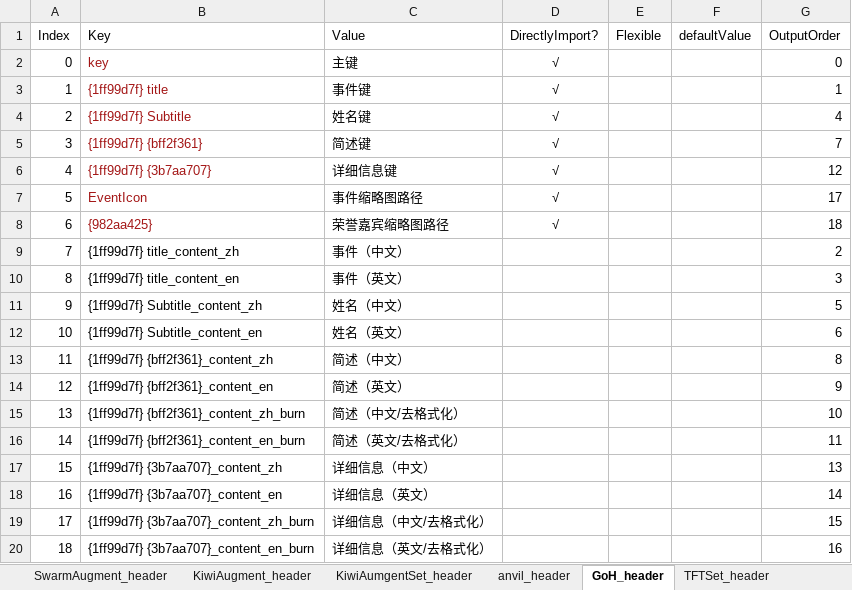
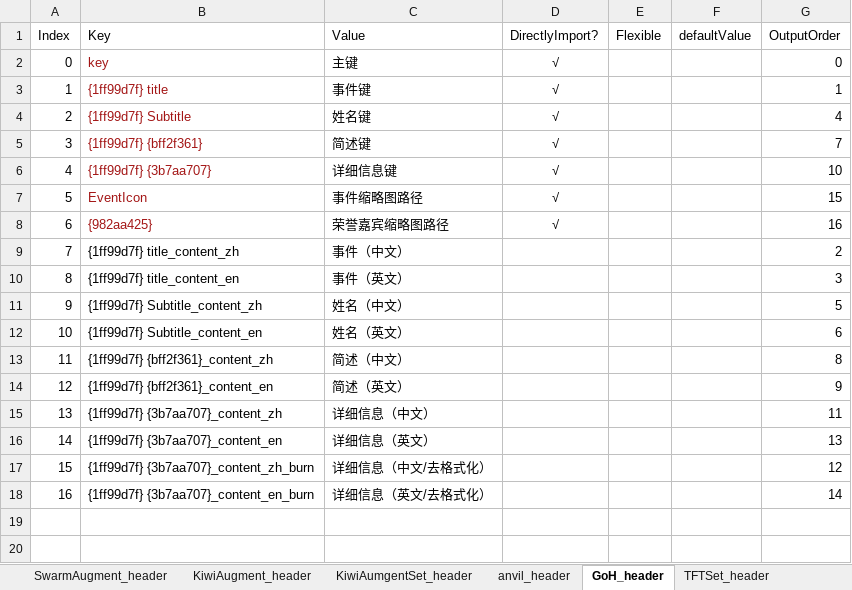
Before and after one commit to WordlessMeteor/LoL-DIY-Programs, an Excel workbook: Game Data Extraction Main Dataframe Structure.xlsx, sheet GoH_header, drawn as a sheet; values as stored, in another font and other column widths than the file's, no borders; removed rows and columns are numbered as before the commit, all else as after; the diff names each change by its address in the sheet, - before the commit and + after, or states it on an @@ line.

Commit message:
荣誉嘉宾数据结构优化【GoH Data Structure Optimization】
以下代码行数如无特殊说明，指的都是游戏数据提取脚本。
Without specific explanation, the following code lines belong to Game Data Extraction Program.
1. 移除了去格式化的两个简述键，因为它们和未去格式化的简述完全相同。（第5632和5669行。）
Removed two de-formatted description keys, for they're same as the original descriptions. (Lines 5632 and 5669.)
2. 同一语言的原始详细信息和去格式化详细信息现在紧挨着，而不是中间被一个默认语言的原始详细信息隔开来。（第5669行。）
Raw detailed tooltip and de-formatted detailed tooltip are now next to each other, instead of being separated by the raw detailed tooltip of the default language. (Line 5669.)
游戏数据提取主数据框结构工作簿已同步这些更改。
The above changes have been synchronized in Game Data Extraction Main Dataframe Workbook.

```diff
--- a/Game Data Extraction Main Dataframe Structure.xlsx (sheet GoH_header)
+++ b/Game Data Extraction Main Dataframe Structure.xlsx (sheet GoH_header)
-G6 (OutputOrder): 12
+G6 (OutputOrder): 10
-G7 (OutputOrder): 17
+G7 (OutputOrder): 15
-G8 (OutputOrder): 18
+G8 (OutputOrder): 16
-row 15: 13 | {1ff99d7f} {bff2f361}_content_zh_burn | 简述（中文/去格式化） |  |  |  | 10
-row 16: 14 | {1ff99d7f} {bff2f361}_content_en_burn | 简述（英文/去格式化） |  |  |  | 11
@@ column A (Index) renumbered from row 15 down @@
-G15 (OutputOrder): 13
+G15 (OutputOrder): 11
-G16 (OutputOrder): 14
+G16 (OutputOrder): 13
-G17 (OutputOrder): 15
+G17 (OutputOrder): 12
-G18 (OutputOrder): 16
+G18 (OutputOrder): 14
```
Also changed, not shown: 1 other file.
